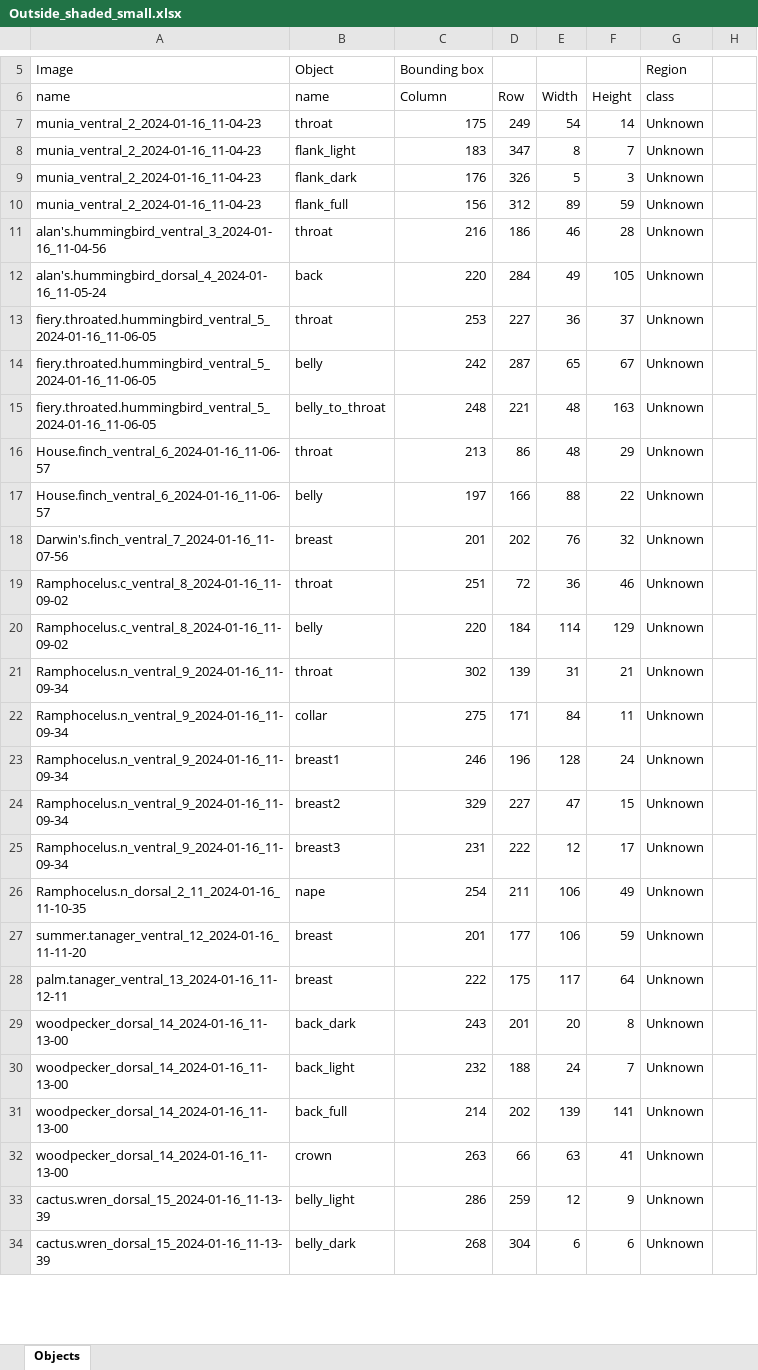
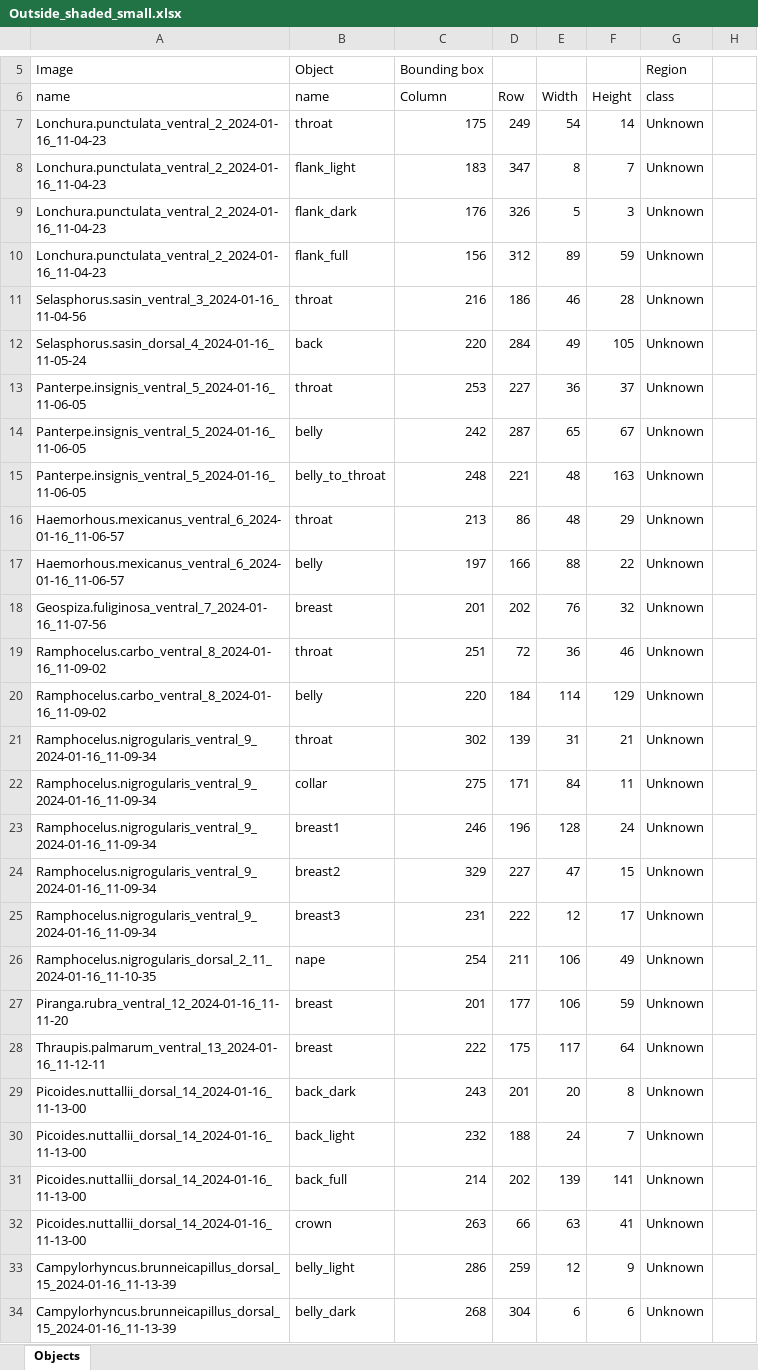
Before and after one commit to nruffolo5/Museum_spec, an Excel workbook: Outside_shaded_small.xlsx, sheet Objects, drawn as a sheet; only a part is shown, gaps mark what is left out; values as stored, in another font and other column widths than the file's, no borders; the diff covers the shown part only; the diff names each change by its address in the sheet, - before the commit and + after, or states it on an @@ line.

```diff
--- a/Outside_shaded_small.xlsx (sheet Objects)
+++ b/Outside_shaded_small.xlsx (sheet Objects)
-A7:A10: munia_ventral_2_2024-01-16_11-04-23
+A7:A10: Lonchura.punctulata_ventral_2_2024-01-16_11-04-23
-A11: alan's.hummingbird_ventral_3_2024-01-16_11-04-56
+A11: Selasphorus.sasin_ventral_3_2024-01-16_11-04-56
-A12: alan's.hummingbird_dorsal_4_2024-01-16_11-05-24
+A12: Selasphorus.sasin_dorsal_4_2024-01-16_11-05-24
-A13:A15: fiery.throated.hummingbird_ventral_5_2024-01-16_11-06-05
+A13:A15: Panterpe.insignis_ventral_5_2024-01-16_11-06-05
-A16:A17: House.finch_ventral_6_2024-01-16_11-06-57
+A16:A17: Haemorhous.mexicanus_ventral_6_2024-01-16_11-06-57
-A18: Darwin's.finch_ventral_7_2024-01-16_11-07-56
+A18: Geospiza.fuliginosa_ventral_7_2024-01-16_11-07-56
-A19:A20: Ramphocelus.c_ventral_8_2024-01-16_11-09-02
+A19:A20: Ramphocelus.carbo_ventral_8_2024-01-16_11-09-02
-A21:A25: Ramphocelus.n_ventral_9_2024-01-16_11-09-34
+A21:A25: Ramphocelus.nigrogularis_ventral_9_2024-01-16_11-09-34
-A26: Ramphocelus.n_dorsal_2_11_2024-01-16_11-10-35
+A26: Ramphocelus.nigrogularis_dorsal_2_11_2024-01-16_11-10-35
-A27: summer.tanager_ventral_12_2024-01-16_11-11-20
+A27: Piranga.rubra_ventral_12_2024-01-16_11-11-20
-A28: palm.tanager_ventral_13_2024-01-16_11-12-11
+A28: Thraupis.palmarum_ventral_13_2024-01-16_11-12-11
-A29:A32: woodpecker_dorsal_14_2024-01-16_11-13-00
+A29:A32: Picoides.nuttallii_dorsal_14_2024-01-16_11-13-00
-A33:A34: cactus.wren_dorsal_15_2024-01-16_11-13-39
+A33:A34: Campylorhyncus.brunneicapillus_dorsal_15_2024-01-16_11-13-39
```
Also changed, not shown: 1 edited cell elsewhere in this sheet, Museum_indoors_big.xlsx, Museum_indoors_small.xlsx, 3 other files.
